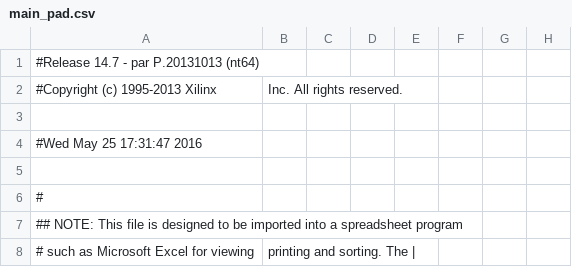
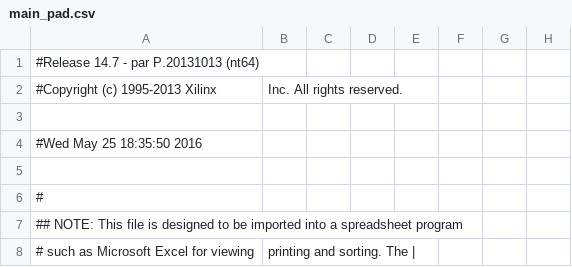
Before and after one commit to lhcubillos/Experiencia_5, a CSV file: main_pad.csv, drawn as a sheet; only a part is shown; the diff names each change by its address in the sheet, - before the commit and + after, or states it on an @@ line.

```diff
--- a/main_pad.csv
+++ b/main_pad.csv
-A4: #Wed May 25 17:31:47 2016
+A4: #Wed May 25 18:35:50 2016
```
Also changed, not shown: 50 other files.
